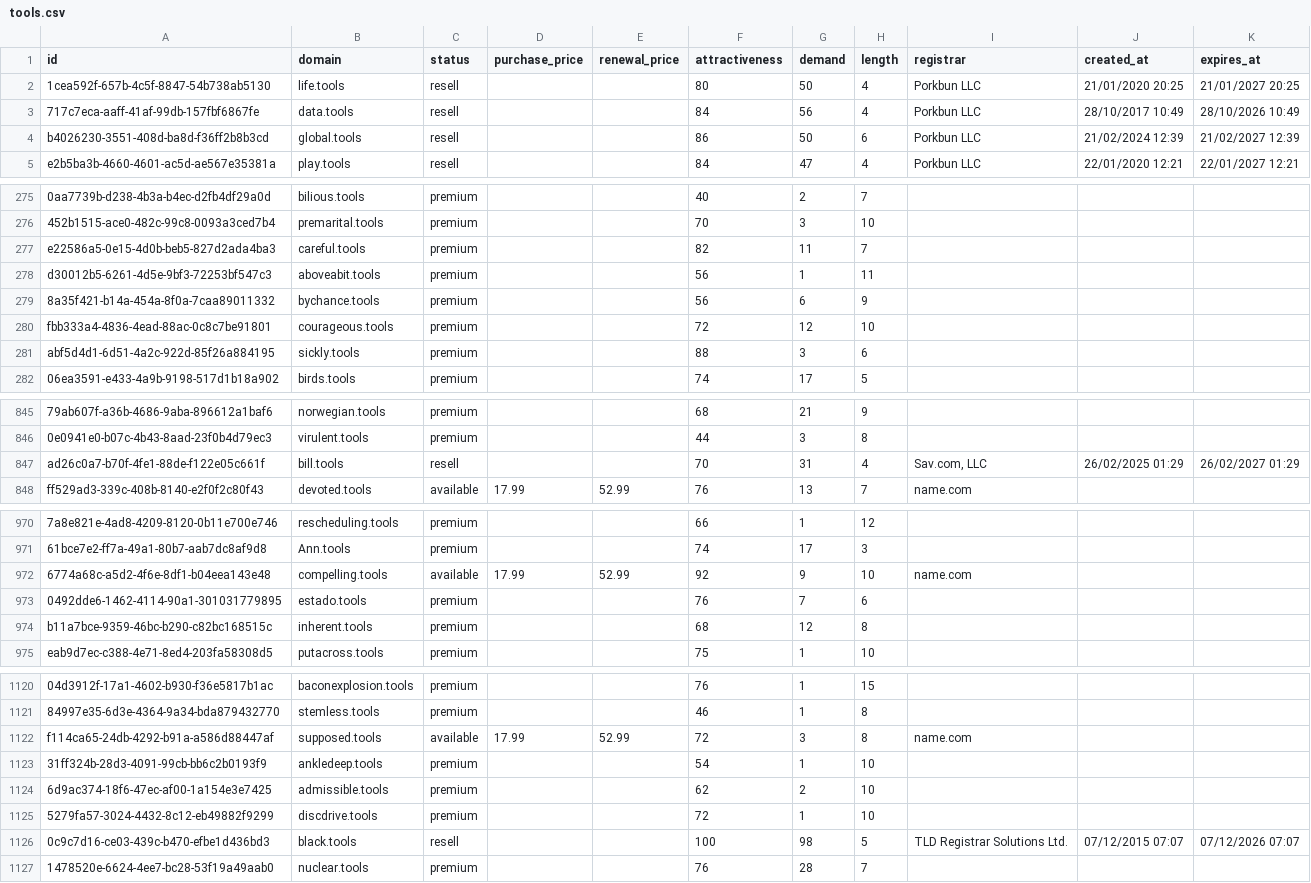
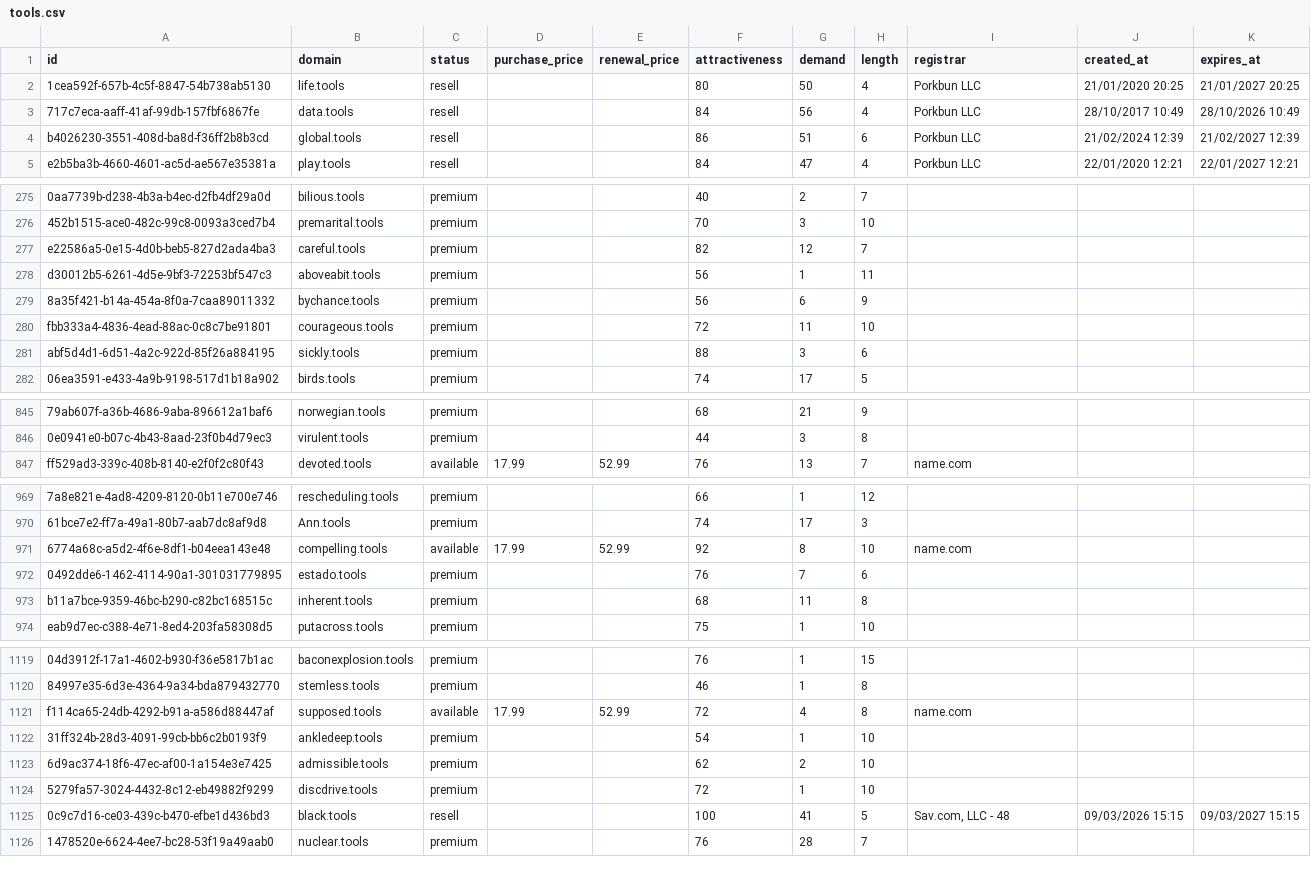
Before and after one commit to UniqueDomains/tools-oneword-domains, a CSV file: tools.csv, drawn as a sheet; only a part is shown, gaps mark what is left out; removed rows and columns are numbered as before the commit, all else as after; the diff covers the shown part only; the diff names each change by its address in the sheet, - before the commit and + after, or states it on an @@ line.

Commit message:
Domains update

```diff
--- a/tools.csv
+++ b/tools.csv
-G4 (demand): 50
+G4 (demand): 51
-G277 (demand): 11
+G277 (demand): 12
-G280 (demand): 12
+G280 (demand): 11
-row 847: ad26c0a7-b70f-4fe1-88de-f122e05c661f | bill.tools | resell |  |  | 70 | 31 | 4 | Sav.com, LLC | 26/02/2025 01:29 | 26/02/2027 01:29
-G971 (demand): 9
+G971 (demand): 8
-G973 (demand): 12
+G973 (demand): 11
-G1121 (demand): 3
+G1121 (demand): 4
-G1125 (demand): 98
+G1125 (demand): 41
-I1125 (registrar): TLD Registrar Solutions Ltd.
+I1125 (registrar): Sav.com, LLC - 48
-J1125 (created_at): 07/12/2015 07:07
+J1125 (created_at): 09/03/2026 15:15
-K1125 (expires_at): 07/12/2026 07:07
+K1125 (expires_at): 09/03/2027 15:15
```
Also changed, not shown: 135 edited cells elsewhere in this file, 4 other files.
